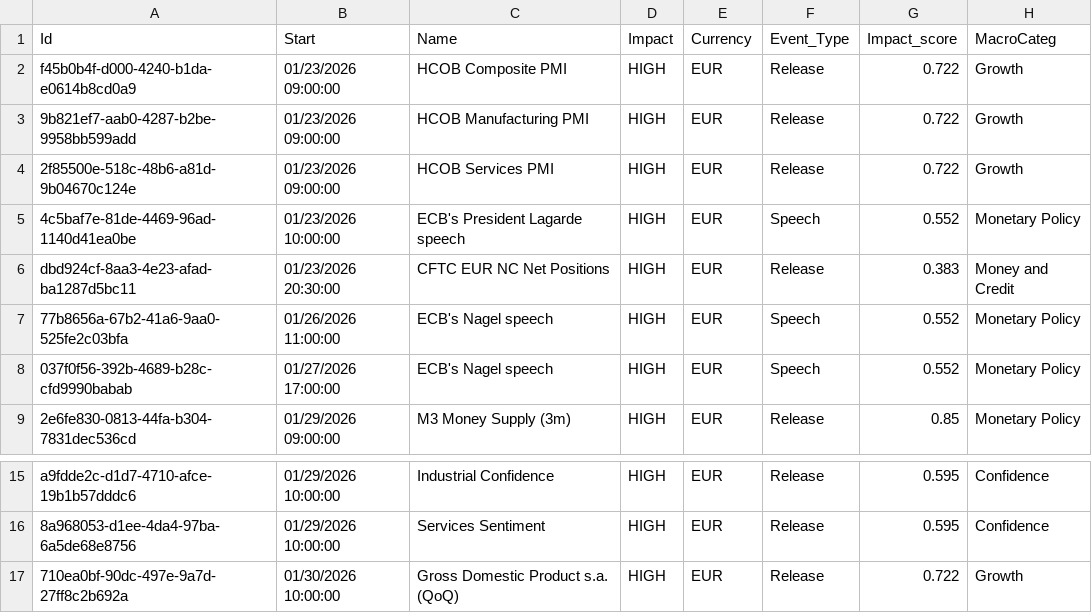
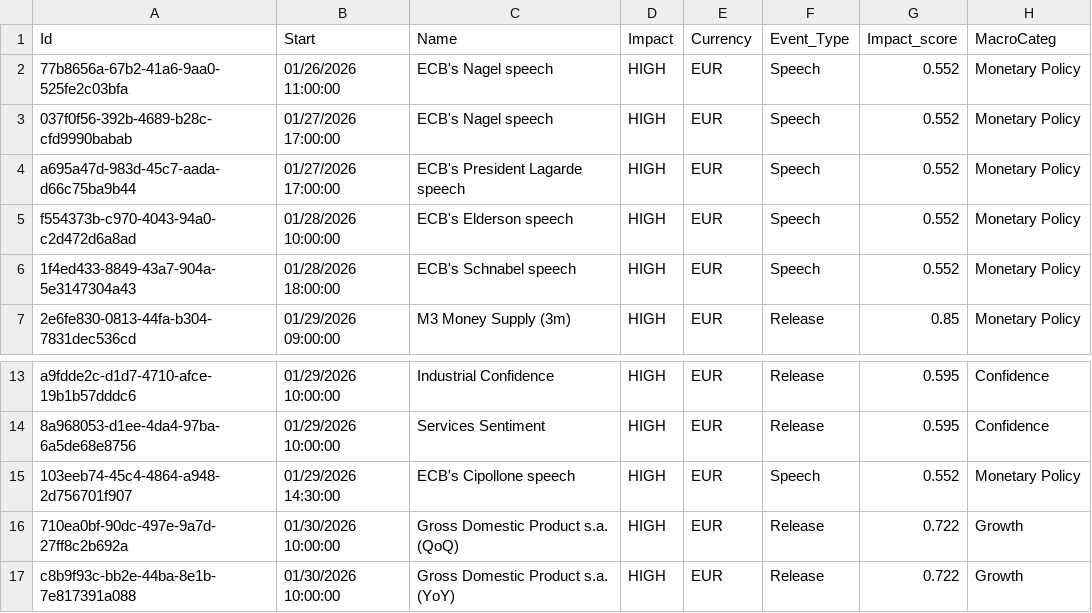
Before and after one commit to joaoalonsocasella/Economic_Calendar, a CSV file: macro-calendar/data/processed/CSV/EUR_processed.csv, drawn as a sheet; only a part is shown, gaps mark what is left out; the shorter side is filled out with more unchanged rows.

```diff
--- a/macro-calendar/data/processed/CSV/EUR_processed.csv
+++ b/macro-calendar/data/processed/CSV/EUR_processed.csv
@@ -1,9 +1,7 @@
 Id,Start,Name,Impact,Currency,Event_Type,Impact_score,MacroCateg
-f45b0b4f-d000-4240-b1da-e0614b8cd0a9,01/23/2026 09:00:00,HCOB Composite PMI,HIGH,EUR,Release,0.722,Growth
-9b821ef7-aab0-4287-b2be-9958bb599add,01/23/2026 09:00:00,HCOB Manufacturing PMI,HIGH,EUR,Release,0.722,Growth
-2f85500e-518c-48b6-a81d-9b04670c124e,01/23/2026 09:00:00,HCOB Services PMI,HIGH,EUR,Release,0.722,Growth
-4c5baf7e-81de-4469-96ad-1140d41ea0be,01/23/2026 10:00:00,ECB's President Lagarde speech,HIGH,EUR,Speech,0.552,Monetary Policy
-dbd924cf-8aa3-4e23-afad-ba1287d5bc11,01/23/2026 20:30:00,CFTC EUR NC Net Positions,HIGH,EUR,Release,0.383,Money and Credit
 77b8656a-67b2-41a6-9aa0-525fe2c03bfa,01/26/2026 11:00:00,ECB's Nagel speech,HIGH,EUR,Speech,0.552,Monetary Policy
 037f0f56-392b-4689-b28c-cfd9990babab,01/27/2026 17:00:00,ECB's Nagel speech,HIGH,EUR,Speech,0.552,Monetary Policy
+a695a47d-983d-45c7-aada-d66c75ba9b44,01/27/2026 17:00:00,ECB's President Lagarde speech,HIGH,EUR,Speech,0.552,Monetary Policy
+f554373b-c970-4043-94a0-c2d472d6a8ad,01/28/2026 10:00:00,ECB's Elderson speech,HIGH,EUR,Speech,0.552,Monetary Policy
+1f4ed433-8849-43a7-904a-5e3147304a43,01/28/2026 18:00:00,ECB's Schnabel speech,HIGH,EUR,Speech,0.552,Monetary Policy
 2e6fe830-0813-44fa-b304-7831dec536cd,01/29/2026 09:00:00,M3 Money Supply (3m),HIGH,EUR,Release,0.85,Monetary Policy
@@ -16,2 +14,3 @@ a9fdde2c-d1d7-4710-afce-19b1b57dddc6,01/29/2026 10:00:00,Industrial Confidence,H
 8a968053-d1ee-4da4-97ba-6a5de68e8756,01/29/2026 10:00:00,Services Sentiment,HIGH,EUR,Release,0.595,Confidence
+103eeb74-45c4-4864-a948-2d756701f907,01/29/2026 14:30:00,ECB's Cipollone speech,HIGH,EUR,Speech,0.552,Monetary Policy
 710ea0bf-90dc-497e-9a7d-27ff8c2b692a,01/30/2026 10:00:00,Gross Domestic Product s.a. (QoQ),HIGH,EUR,Release,0.722,Growth
```
Also changed, not shown: macro-calendar/data/processed/CSV/ISR_processed.csv, macro-calendar/data/raw/CSV/EUR.csv, 51 other files.
